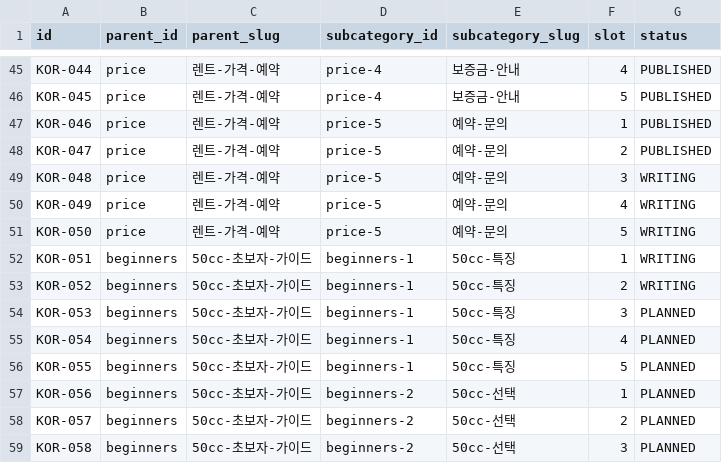
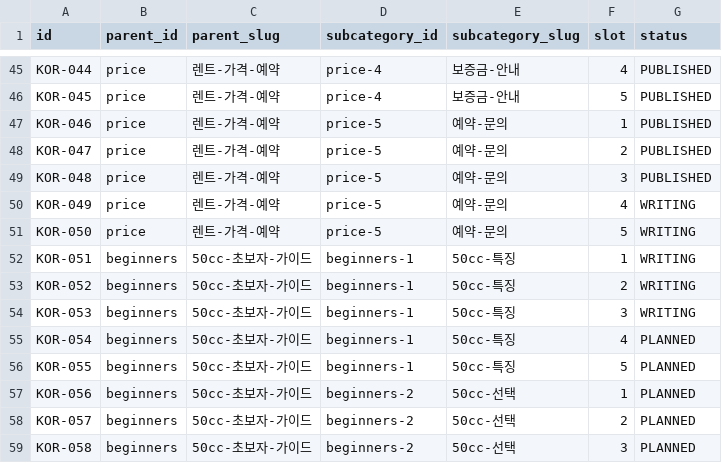
Before and after one commit to thuexemayhanoi/korea, a CSV file: data/article-plan.csv, drawn as a sheet; only a part is shown, gaps mark what is left out.

```diff
--- a/data/article-plan.csv
+++ b/data/article-plan.csv
@@ -48,3 +48,3 @@ KOR-046,price,렌트-가격-예약,price-5,예약-문의,1,PUBLISHED
 KOR-047,price,렌트-가격-예약,price-5,예약-문의,2,PUBLISHED
-KOR-048,price,렌트-가격-예약,price-5,예약-문의,3,WRITING
+KOR-048,price,렌트-가격-예약,price-5,예약-문의,3,PUBLISHED
 KOR-049,price,렌트-가격-예약,price-5,예약-문의,4,WRITING
@@ -53,3 +53,3 @@ KOR-051,beginners,50cc-초보자-가이드,beginners-1,50cc-특징,1,WRITING
 KOR-052,beginners,50cc-초보자-가이드,beginners-1,50cc-특징,2,WRITING
-KOR-053,beginners,50cc-초보자-가이드,beginners-1,50cc-특징,3,PLANNED
+KOR-053,beginners,50cc-초보자-가이드,beginners-1,50cc-특징,3,WRITING
 KOR-054,beginners,50cc-초보자-가이드,beginners-1,50cc-특징,4,PLANNED
```
Also changed, not shown: 13 other files.
